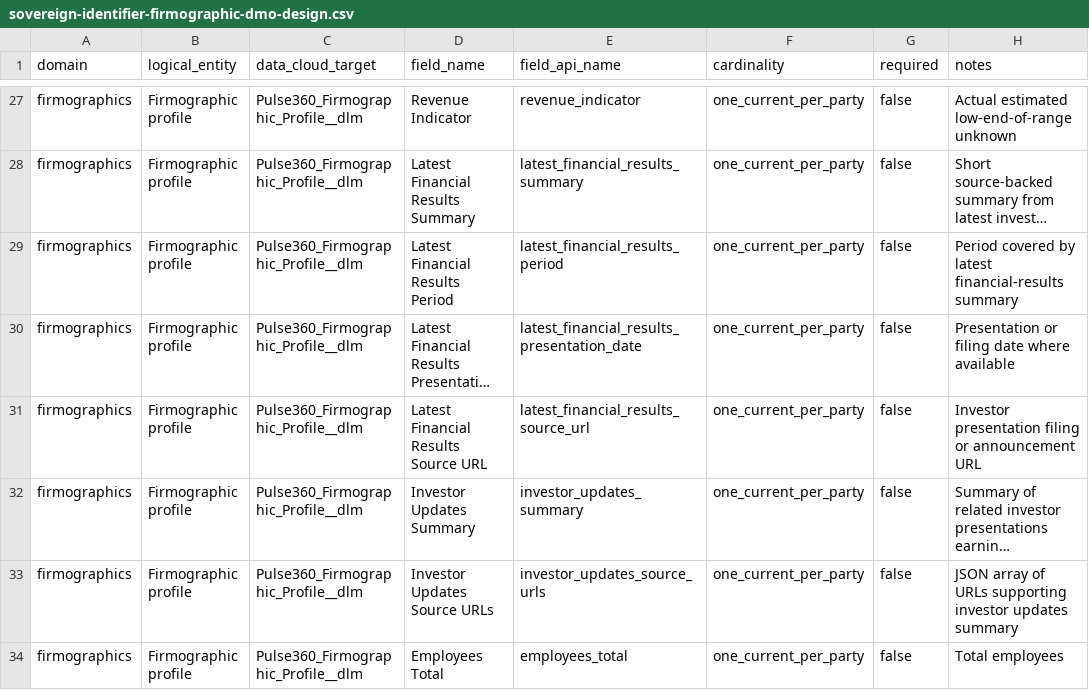
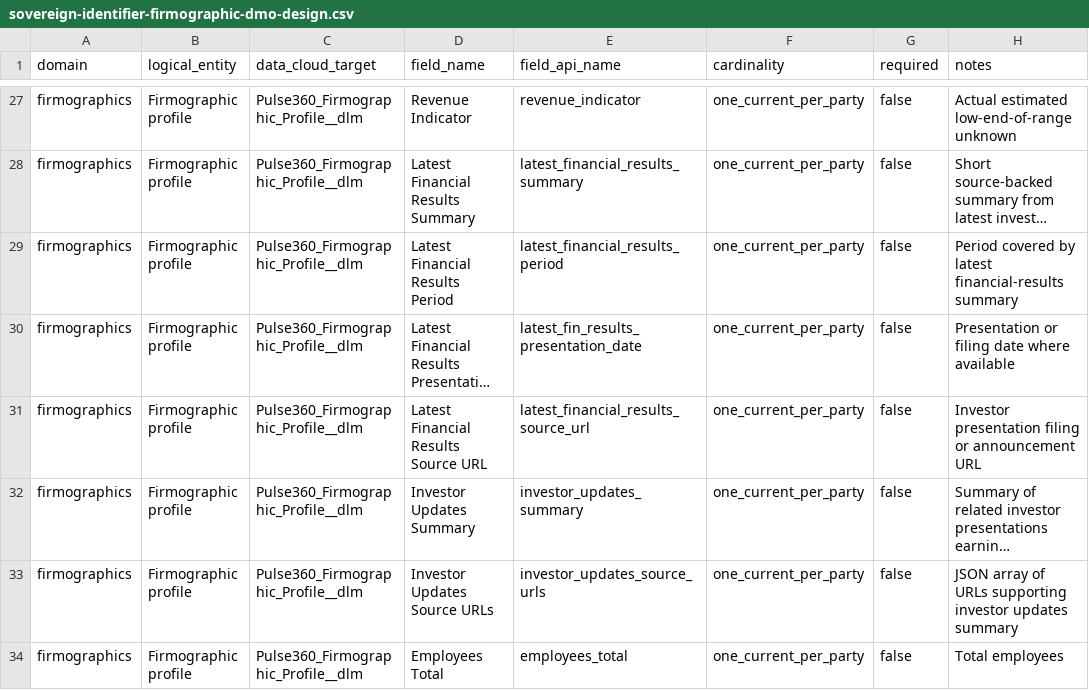
Before and after one commit to DN-Codex-Pulse360/pulse360, a CSV file: config/data-cloud/sovereign-identifier-firmographic-dmo-design.csv, drawn as a sheet; only a part is shown, gaps mark what is left out; long unchanged cells end in …; the diff names each change by its address in the sheet, - before the commit and + after, or states it on an @@ line.

Commit message:
Shorten firmographic presentation date field for Data Cloud

```diff
--- a/config/data-cloud/sovereign-identifier-firmographic-dmo-design.csv
+++ b/config/data-cloud/sovereign-identifier-firmographic-dmo-design.csv
-E30 (field_api_name): latest_financial_results_presentation_date
+E30 (field_api_name): latest_fin_results_presentation_date
```
Also changed, not shown: data/samples/databricks_gold_firmographic_profile_export.csv, 5 other files.
